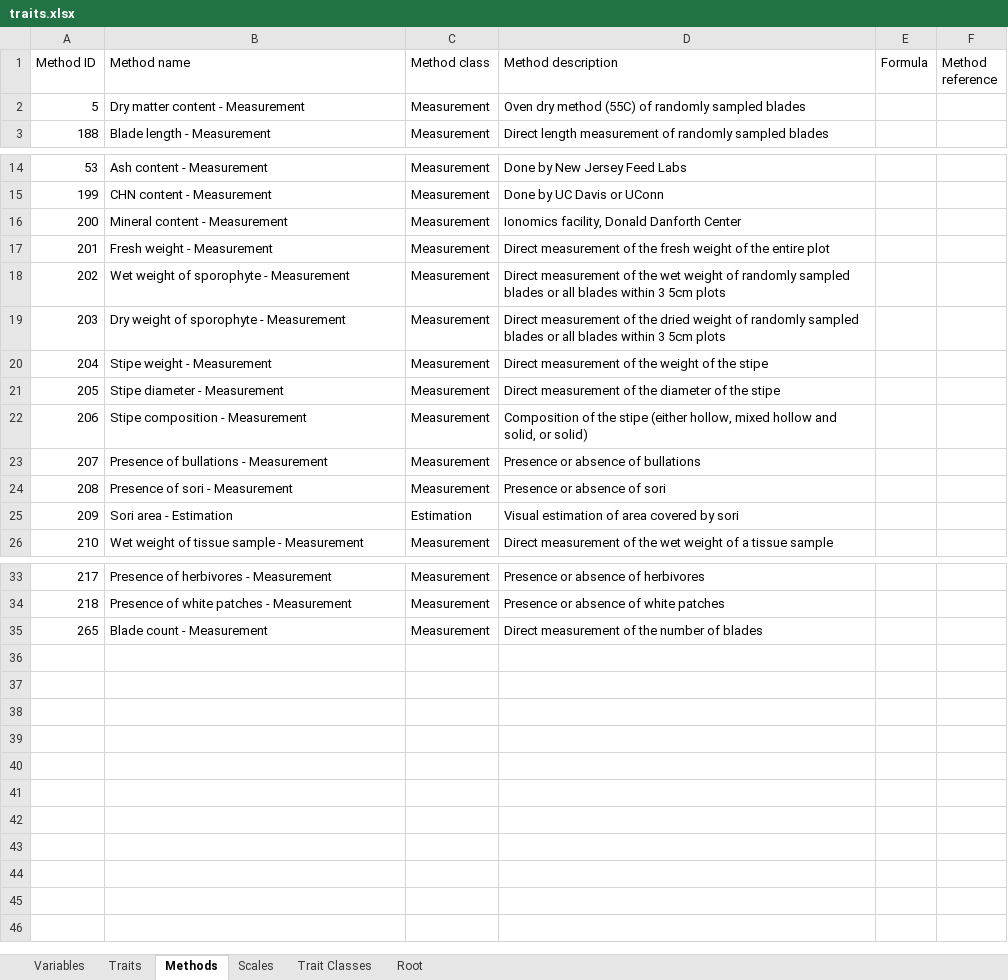
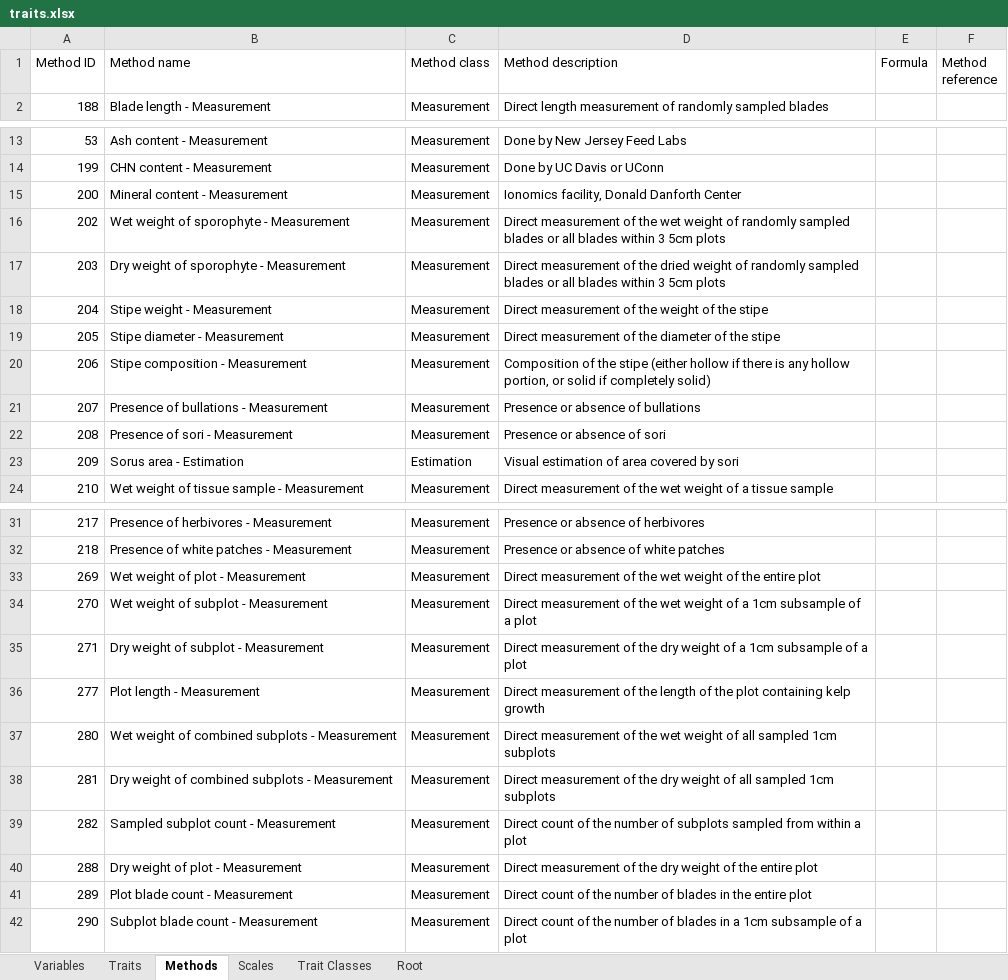
Before and after one commit to yashsjoshi/ontology-scripts, an Excel workbook: examples/sugar kelp/traits.xlsx, sheet Methods, drawn as a sheet; only a part is shown, gaps mark what is left out; values as stored, in another font and other column widths than the file's, no borders; conditional formats not drawn; removed rows and columns are numbered as before the commit, all else as after; the diff names each change by its address in the sheet, - before the commit and + after, or states it on an @@ line.

Commit message:
Update Sugar Kelp Examples

```diff
--- a/examples/sugar kelp/traits.xlsx (sheet Methods)
+++ b/examples/sugar kelp/traits.xlsx (sheet Methods)
-row 2: 5 | Dry matter content - Measurement | Measurement | Oven dry method (55C) of randomly sampled blades
-row 17: 201 | Fresh weight - Measurement | Measurement | Direct measurement of the fresh weight of the entire plot
-D20 (Method description): …stipe (either hollow, mixed hollow and solid, or solid)
+D20 (Method description): …stipe (either hollow if there is any hollow portion, or solid if completely solid)
-B23 (Method name): Sori area - Estimation
+B23 (Method name): Sorus area - Estimation
-row 35: 265 | Blade count - Measurement | Measurement | Direct measurement of the number of blades
+row 33: 269 | Wet weight of plot - Measurement | Measurement | Direct measurement of the wet weight of the entire plot
+row 34: 270 | Wet weight of subplot - Measurement | Measurement | Direct measurement of the wet weight of a 1cm subsample of a plot
+row 35: 271 | Dry weight of subplot - Measurement | Measurement | Direct measurement of the dry weight of a 1cm subsample of a plot
+row 36: 277 | Plot length - Measurement | Measurement | Direct measurement of the length of the plot containing kelp growth
+row 37: 280 | Wet weight of combined subplots - Measurement | Measurement | Direct measurement of the wet weight of all sampled 1cm subplots
+row 38: 281 | Dry weight of combined subplots - Measurement | Measurement | Direct measurement of the dry weight of all sampled 1cm subplots
+row 39: 282 | Sampled subplot count - Measurement | Measurement | Direct count of the number of subplots sampled from within a plot
+row 40: 288 | Dry weight of plot - Measurement | Measurement | Direct measurement of the dry weight of the entire plot
+row 41: 289 | Plot blade count - Measurement | Measurement | Direct count of the number of blades in the entire plot
+row 42: 290 | Subplot blade count - Measurement | Measurement | Direct count of the number of blades in a 1cm subsample of a plot
```
Also changed, not shown: sheet Variables, sheet Traits, sheet Scales, formulas that keep their value, hidden cells, 3 other files.
